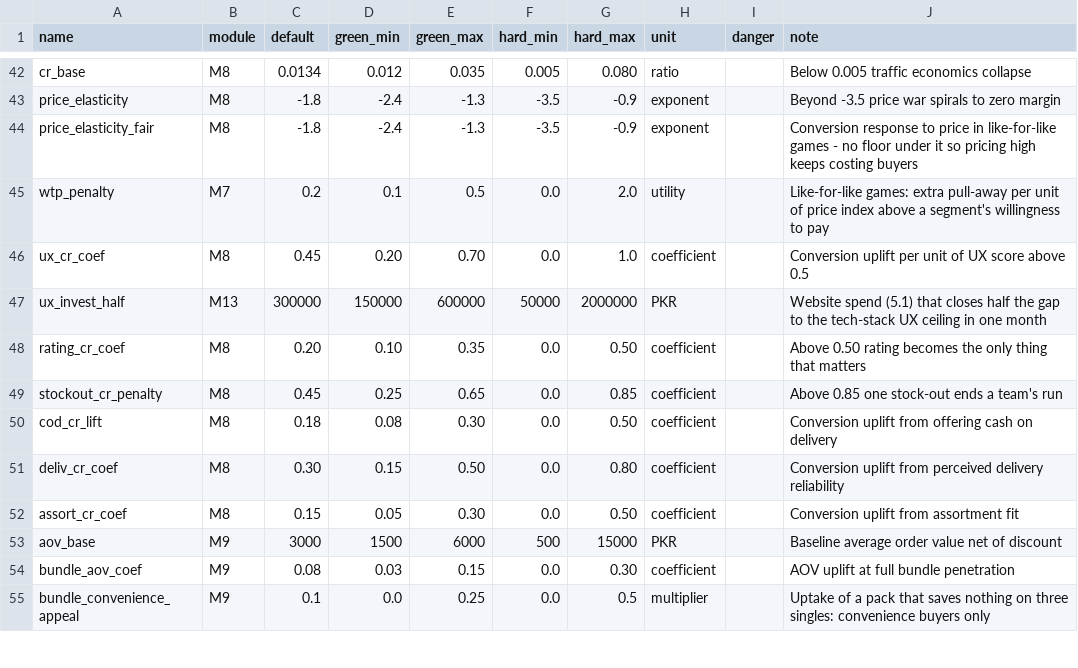
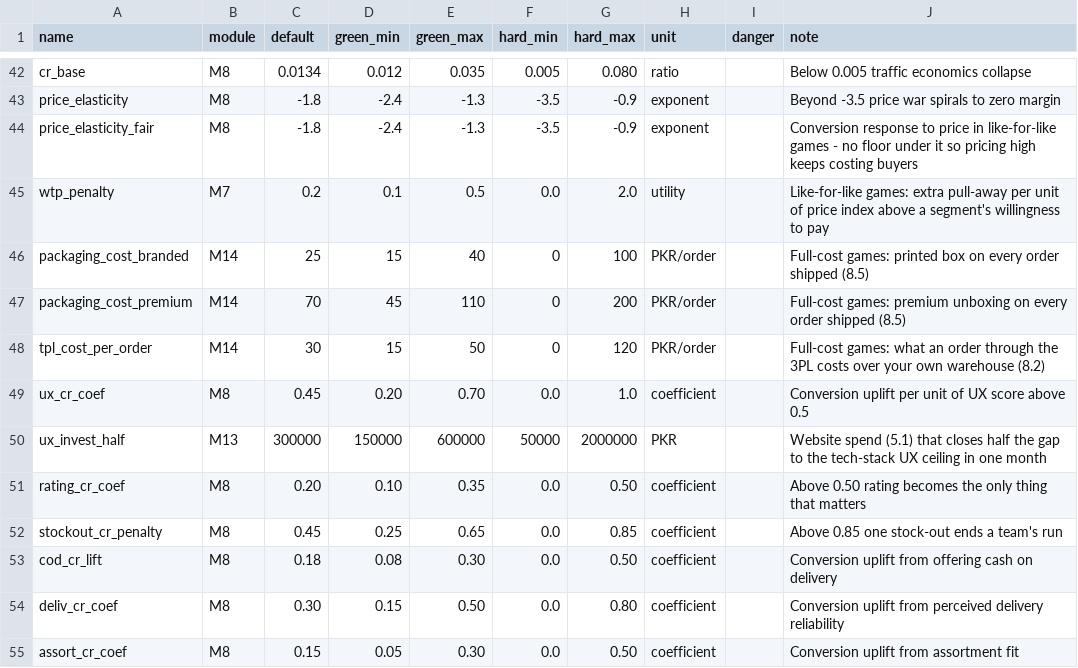
Before and after one commit to mtbashir/ecomsimulation, a CSV file: params/parameters.csv, drawn as a sheet; only a part is shown, gaps mark what is left out; the shorter side is filled out with more unchanged rows; the diff names each change by its address in the sheet, - before the commit and + after, or states it on an @@ line.

```diff
--- a/params/parameters.csv
+++ b/params/parameters.csv
+row 46: packaging_cost_branded | M14 | 25 | 15 | 40 | 0 | 100 | PKR/order |  | Full-cost games: printed box on every order shipped (8.5)
+row 47: packaging_cost_premium | M14 | 70 | 45 | 110 | 0 | 200 | PKR/order |  | Full-cost games: premium unboxing on every order shipped (8.5)
+row 48: tpl_cost_per_order | M14 | 30 | 15 | 50 | 0 | 120 | PKR/order |  | Full-cost games: what an order through the 3PL costs over your own warehouse (8.2)
```
Also changed, not shown: 10 other files.
